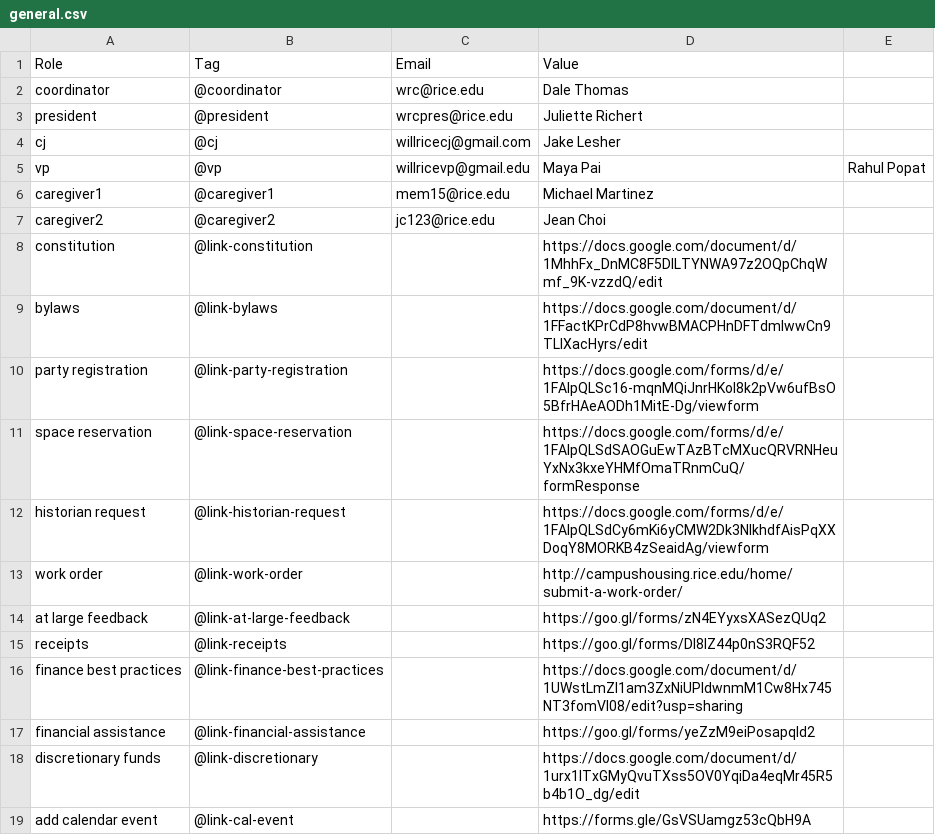
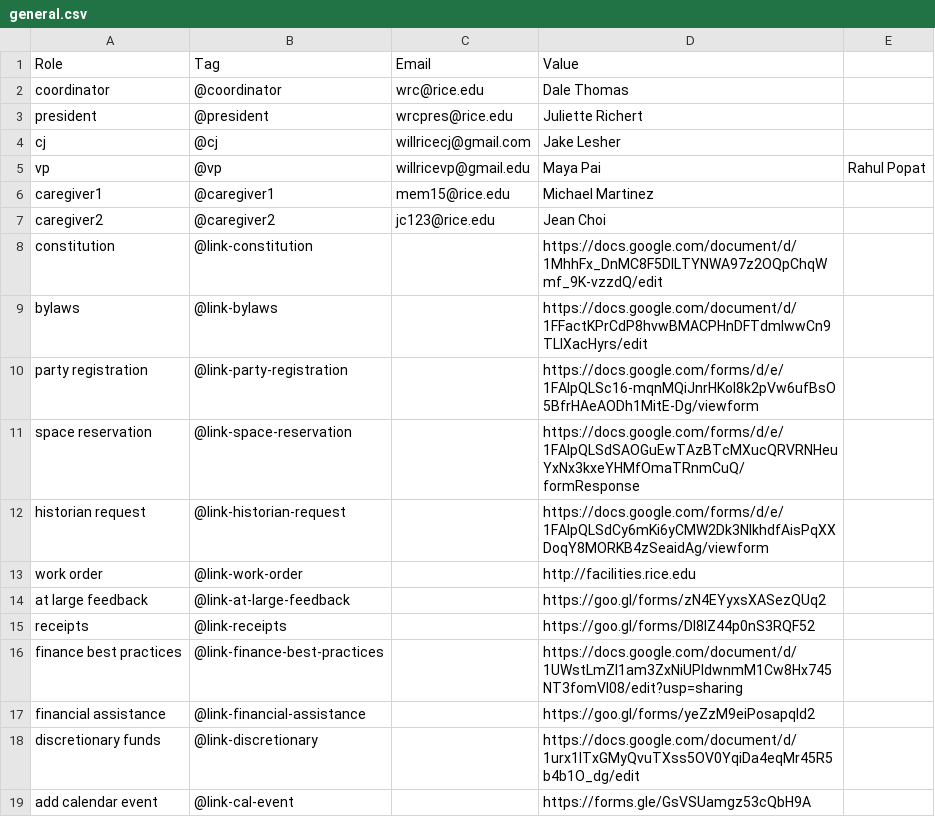
Before and after one commit to WRCWebmasters/WRC-Website, a CSV file: pages/config/general.csv, drawn as a sheet.

```diff
--- a/pages/config/general.csv
+++ b/pages/config/general.csv
@@ -12,3 +12,3 @@ space reservation,@link-space-reservation,,https://docs.google.com/forms/d/e/1FA
 historian request,@link-historian-request,,https://docs.google.com/forms/d/e/1FAIpQLSdCy6mKi6yCMW2Dk3NIkhdfAisPqXXDoqY8MORKB4zSeaidAg/viewform,
-work order,@link-work-order,,http://campushousing.rice.edu/home/submit-a-work-order/,
+work order,@link-work-order,,http://facilities.rice.edu,
 at large feedback,@link-at-large-feedback,,https://goo.gl/forms/zN4EYyxsXASezQUq2,
```
Also changed, not shown: resources/associates-script/associates.csv, 3 other files.
